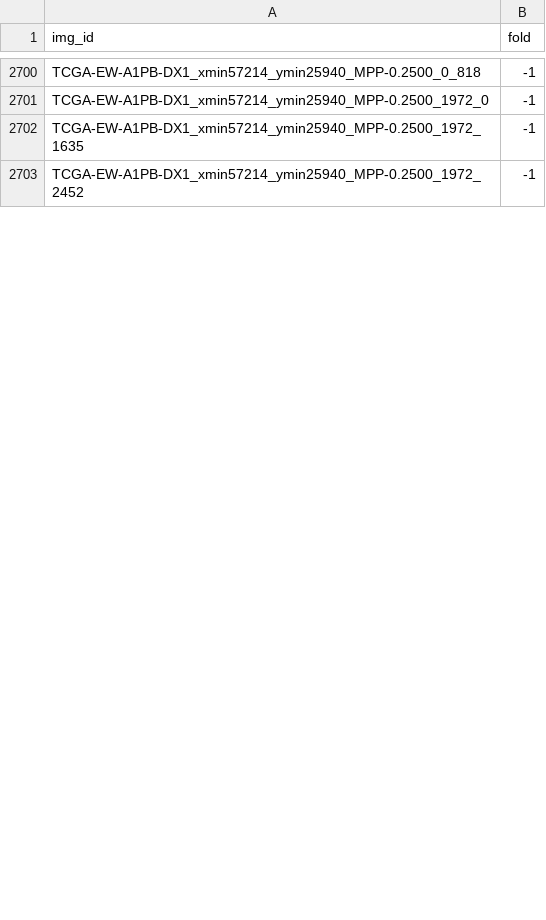
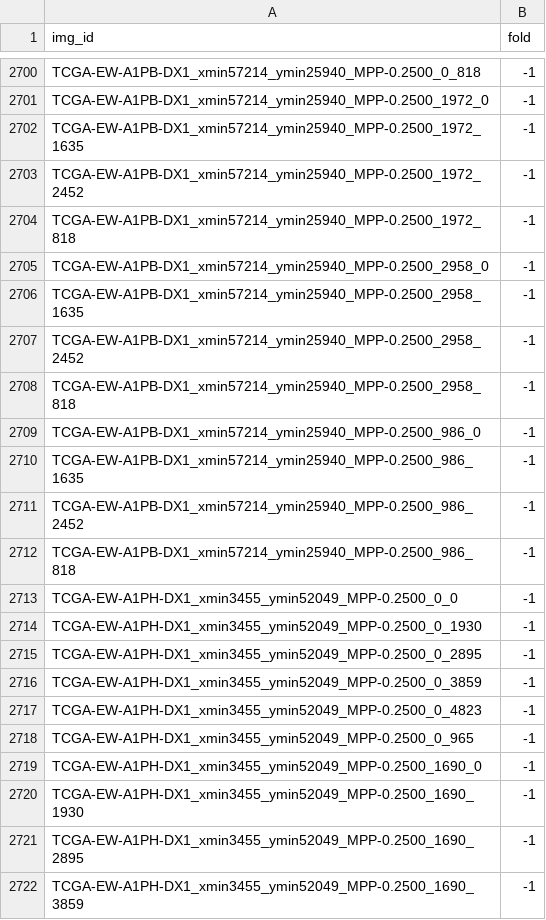
Before and after one commit to calmux/SAMPath-plus, a CSV file: dataset_cfg/BCSS_cv.csv, drawn as a sheet; only a part is shown, gaps mark what is left out; the diff covers the shown part only; the diff names each change by its address in the sheet, - before the commit and + after, or states it on an @@ line.

Commit message:
Update with a .gitignore

```diff
--- a/dataset_cfg/BCSS_cv.csv
+++ b/dataset_cfg/BCSS_cv.csv
+row 2704: TCGA-EW-A1PB-DX1_xmin57214_ymin25940_MPP-0.2500_1972_818 | -1
+row 2705: TCGA-EW-A1PB-DX1_xmin57214_ymin25940_MPP-0.2500_2958_0 | -1
+row 2706: TCGA-EW-A1PB-DX1_xmin57214_ymin25940_MPP-0.2500_2958_1635 | -1
+row 2707: TCGA-EW-A1PB-DX1_xmin57214_ymin25940_MPP-0.2500_2958_2452 | -1
+row 2708: TCGA-EW-A1PB-DX1_xmin57214_ymin25940_MPP-0.2500_2958_818 | -1
+row 2709: TCGA-EW-A1PB-DX1_xmin57214_ymin25940_MPP-0.2500_986_0 | -1
+row 2710: TCGA-EW-A1PB-DX1_xmin57214_ymin25940_MPP-0.2500_986_1635 | -1
+row 2711: TCGA-EW-A1PB-DX1_xmin57214_ymin25940_MPP-0.2500_986_2452 | -1
+row 2712: TCGA-EW-A1PB-DX1_xmin57214_ymin25940_MPP-0.2500_986_818 | -1
+row 2713: TCGA-EW-A1PH-DX1_xmin3455_ymin52049_MPP-0.2500_0_0 | -1
+row 2714: TCGA-EW-A1PH-DX1_xmin3455_ymin52049_MPP-0.2500_0_1930 | -1
+row 2715: TCGA-EW-A1PH-DX1_xmin3455_ymin52049_MPP-0.2500_0_2895 | -1
+row 2716: TCGA-EW-A1PH-DX1_xmin3455_ymin52049_MPP-0.2500_0_3859 | -1
+row 2717: TCGA-EW-A1PH-DX1_xmin3455_ymin52049_MPP-0.2500_0_4823 | -1
+row 2718: TCGA-EW-A1PH-DX1_xmin3455_ymin52049_MPP-0.2500_0_965 | -1
+row 2719: TCGA-EW-A1PH-DX1_xmin3455_ymin52049_MPP-0.2500_1690_0 | -1
+row 2720: TCGA-EW-A1PH-DX1_xmin3455_ymin52049_MPP-0.2500_1690_1930 | -1
+row 2721: TCGA-EW-A1PH-DX1_xmin3455_ymin52049_MPP-0.2500_1690_2895 | -1
+row 2722: TCGA-EW-A1PH-DX1_xmin3455_ymin52049_MPP-0.2500_1690_3859 | -1
```
Also changed, not shown: 8 added rows and 1 edited cell elsewhere in this file.
